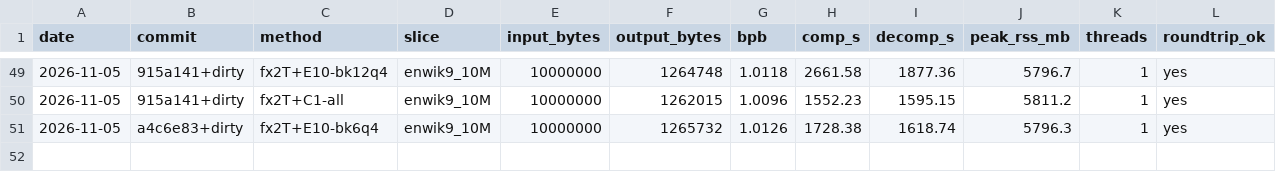
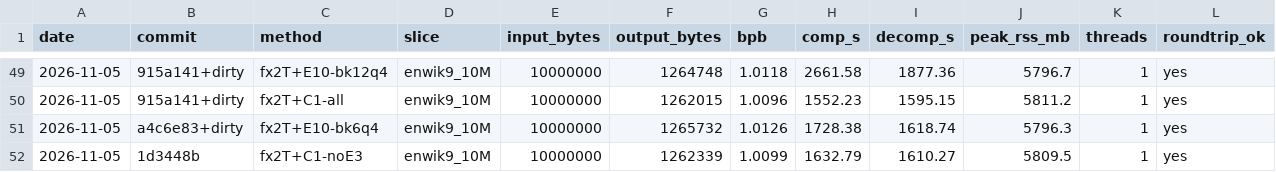
Before and after one commit to majax7714/sub100mil, a TSV file: results/ledger.tsv, drawn as a sheet; only a part is shown, gaps mark what is left out; rows hold the shown columns only; the diff names each change by its address in the sheet, - before the commit and + after, or states it on an @@ line.

```diff
--- a/results/ledger.tsv
+++ b/results/ledger.tsv
+row 52: 2026-11-05 | 1d3448b | fx2T+C1-noE3 | enwik9_10M | 10000000 | 1262339 | 1.0099 | 1632.79 | 1610.27 | 5809.5 | 1 | yes
```
Also changed, not shown: 1 other file.
